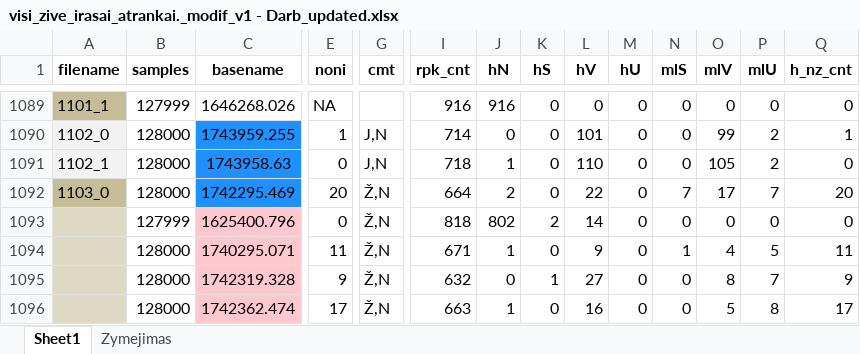
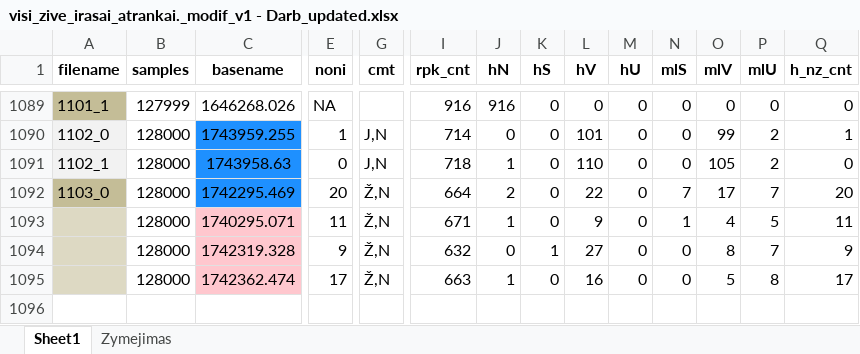
Before and after one commit to kesju/project_train_unet, an Excel workbook: 0_SELECT_ZIVE_DATA_2023/visi_zive_irasai_atrankai._modif_v1 - Darb_updated.xlsx, sheet Sheet1, drawn as a sheet; only a part is shown, gaps mark what is left out; values as stored, in another font and other column widths than the file's, no borders; rows hold the shown columns only; the diff names each change by its address in the sheet, - before the commit and + after, or states it on an @@ line.

```diff
--- a/0_SELECT_ZIVE_DATA_2023/visi_zive_irasai_atrankai._modif_v1 - Darb_updated.xlsx (sheet Sheet1)
+++ b/0_SELECT_ZIVE_DATA_2023/visi_zive_irasai_atrankai._modif_v1 - Darb_updated.xlsx (sheet Sheet1)
-row 1093:  | 127999 | 1625400.796 | 0 | Ž,N | 818 | 802 | 2 | 14 | 0 | 0 | 0 | 0 | 0
```
Also changed, not shown: sheet Zymejimas, 0_SELECT_ZIVE_DATA_2023/06_Anotacijos_logai/06_Anotavimo_logas.xlsx, 0_SELECT_ZIVE_DATA_2023/Atsisiunciami_duomenys_visi_zive_irasai_atrankai.xlsx, 26 other files.
